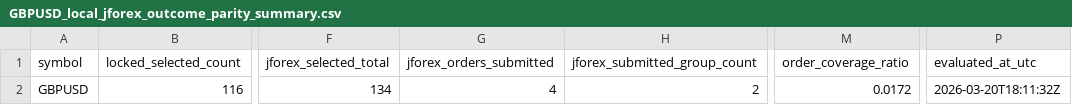
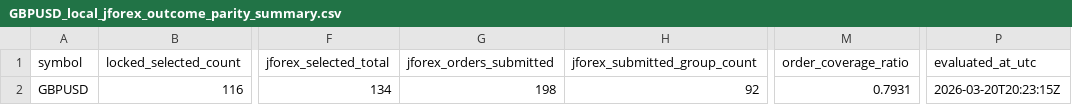
Before and after one commit to jbus84/behemoth, a CSV file: data/analysis/backtest_reconcile/GBPUSD_local_jforex_outcome_parity_summary.csv, drawn as a sheet; only a part is shown, gaps mark what is left out; the diff names each change by its address in the sheet, - before the commit and + after, or states it on an @@ line.

```diff
--- a/data/analysis/backtest_reconcile/GBPUSD_local_jforex_outcome_parity_summary.csv
+++ b/data/analysis/backtest_reconcile/GBPUSD_local_jforex_outcome_parity_summary.csv
-G2 (jforex_orders_submitted): 4
+G2 (jforex_orders_submitted): 198
-H2 (jforex_submitted_group_count): 2
+H2 (jforex_submitted_group_count): 92
-M2 (order_coverage_ratio): 0.0172
+M2 (order_coverage_ratio): 0.7931
-P2 (evaluated_at_utc): 2026-03-20T18:11:32Z
+P2 (evaluated_at_utc): 2026-03-20T20:23:15Z
```
Also changed, not shown: data/analysis/backtest_reconcile/AUDUSD_local_jforex_outcome_parity_summary.csv, data/analysis/backtest_reconcile/EURUSD_local_jforex_outcome_parity_summary.csv, 5 other files.
